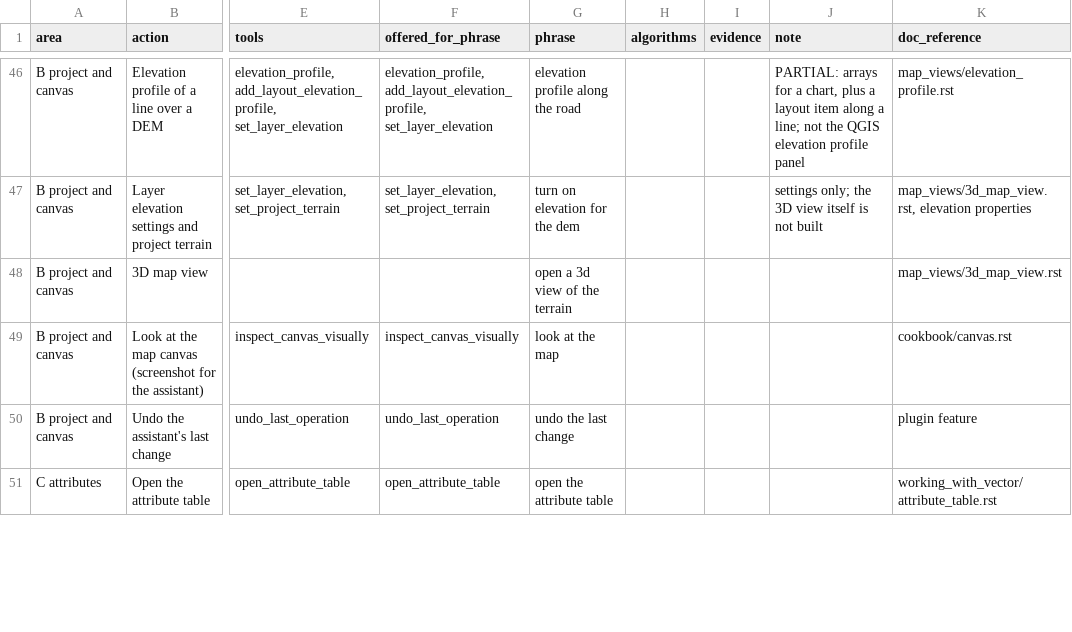
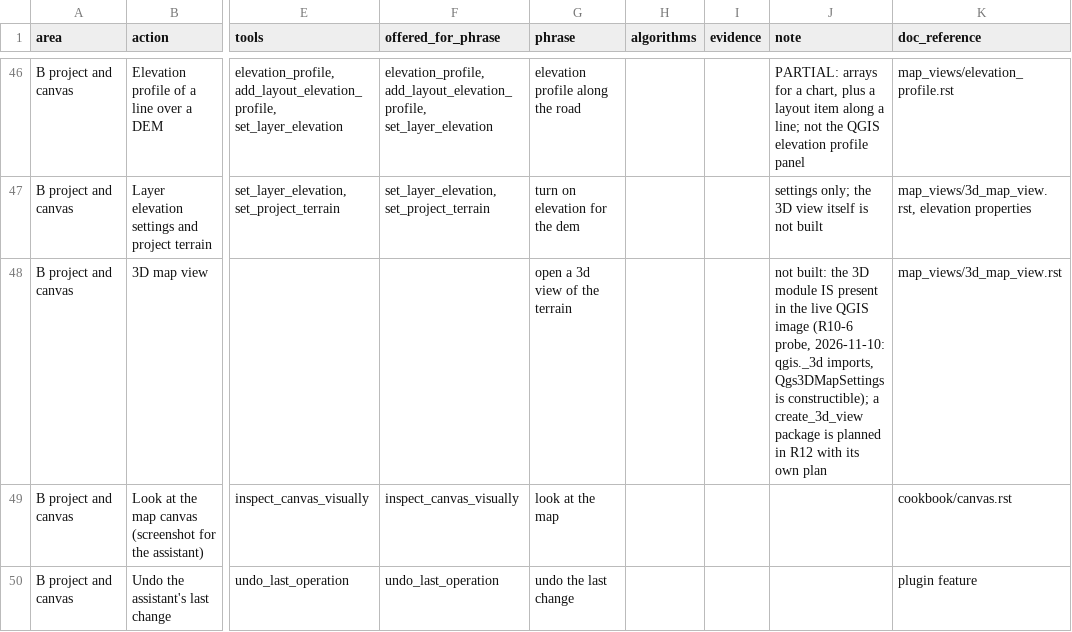
Before and after one commit to http-solution/cartogen-ai-qgis-plugin, a CSV file: docs/qgis_coverage/actions_matrix.csv, drawn as a sheet; only a part is shown, gaps mark what is left out; the shorter side is filled out with more unchanged rows; the diff covers the shown part only; the diff names each change by its address in the sheet, - before the commit and + after, or states it on an @@ line.

```diff
--- a/docs/qgis_coverage/actions_matrix.csv
+++ b/docs/qgis_coverage/actions_matrix.csv
-J48 (note): (empty)
+J48 (note): not built: the 3D module IS present in the live QGIS image (R10-6 probe, 2026-11-10: qgis._3d imports, Qgs3DMapSettings is constructible); a create_3d_view package is planned in R12 with its own plan
```
Also changed, not shown: 29 edited cells elsewhere in this file, docs/MASTER_TASK_LIST_2026-10-27.csv, 6 other files.
